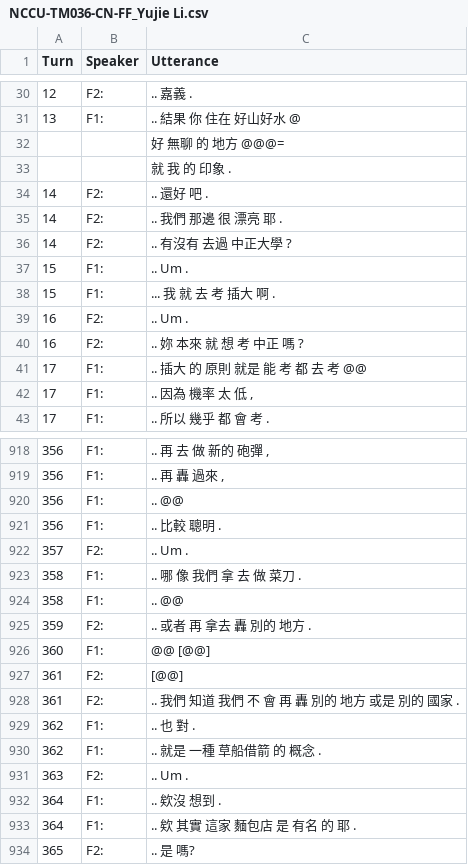
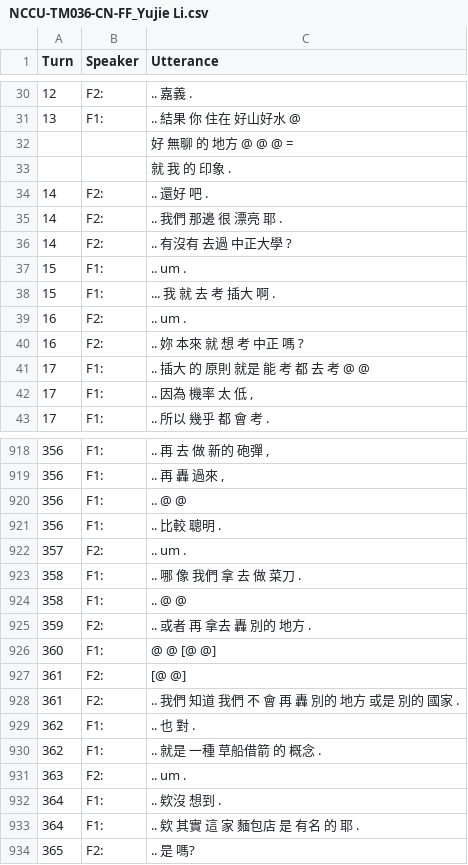
Before and after one commit to kayaulai/taiwan-mandarin-corpus-annotation, a CSV file: old_5_manual_split/NCCU-TM036-CN-FF_Yujie Li.csv, drawn as a sheet; only a part is shown, gaps mark what is left out; the diff covers the shown part only.

```diff
--- a/old_5_manual_split/NCCU-TM036-CN-FF_Yujie Li.csv
+++ b/old_5_manual_split/NCCU-TM036-CN-FF_Yujie Li.csv
@@ -31,3 +31,3 @@ Turn,Speaker,Utterance
 13,F1:,.. 結果 你 住在 好山好水 @
-,,好 無聊 的 地方 @@@=
+,,好 無聊 的 地方 @ @ @ =
 ,,就 我 的 印象 .
@@ -36,7 +36,7 @@ Turn,Speaker,Utterance
 14,F2:,.. 有沒有 去過 中正大學 ?
-15,F1:,.. Um .
+15,F1:,.. um .
 15,F1:,... 我 就 去 考 插大 啊 .
-16,F2:,.. Um .
+16,F2:,.. um .
 16,F2:,.. 妳 本來 就 想 考 中正 嗎 ?
-17,F1:,.. 插大 的 原則 就是 能 考 都 去 考 @@
+17,F1:,.. 插大 的 原則 就是 能 考 都 去 考 @ @
 17,F1:,".. 因為 機率 太 低 ,"
@@ -919,10 +919,10 @@ Turn,Speaker,Utterance
 356,F1:,".. 再 轟 過來 ,"
-356,F1:,.. @@
+356,F1:,.. @ @
 356,F1:,.. 比較 聰明 .
-357,F2:,.. Um .
+357,F2:,.. um .
 358,F1:,.. 哪 像 我們 拿 去 做 菜刀 .
-358,F1:,.. @@
+358,F1:,.. @ @
 359,F2:,.. 或者 再 拿去 轟 別的 地方 .
-360,F1:, @@ [@@]
-361,F2:, [@@]
+360,F1:, @ @ [@ @]
+361,F2:, [@ @]
 361,F2:,.. 我們 知道 我們 不 會 再 轟 別的 地方 或是 別的 國家 .
@@ -930,5 +930,5 @@ Turn,Speaker,Utterance
 362,F1:,.. 就是 一種 草船借箭 的 概念 .
-363,F2:,.. Um .
+363,F2:,.. um .
 364,F1:,.. 欸沒 想到 .
-364,F1:,.. 欸 其實 這家 麵包店 是 有名 的 耶 .
+364,F1:,.. 欸 其實 這 家 麵包店 是 有名 的 耶 .
 365,F2:,.. 是 嗎?
```
Also changed, not shown: 96 edited cells elsewhere in this file.
